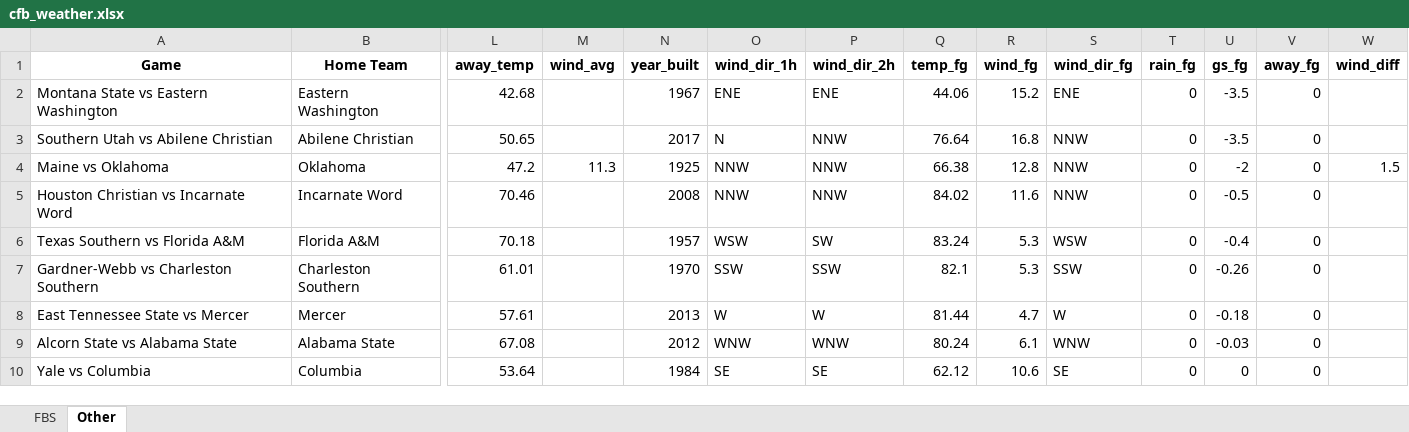
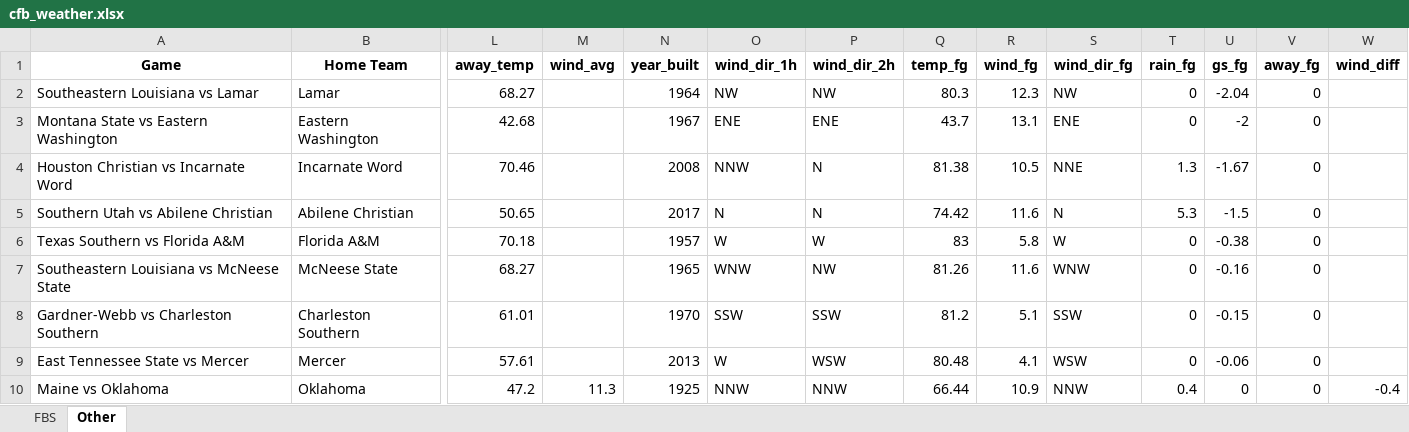
Before and after one commit to mslade50/football_weather, an Excel workbook: cfb_weather.xlsx, sheet Other, drawn as a sheet; only a part is shown, gaps mark what is left out; values as stored, in another font and other column widths than the file's, no borders; removed rows and columns are numbered as before the commit, all else as after; rows hold the shown columns only; the diff covers the shown part only; the diff names each change by its address in the sheet, - before the commit and + after, or states it on an @@ line.

```diff
--- a/cfb_weather.xlsx (sheet Other)
+++ b/cfb_weather.xlsx (sheet Other)
+row 2: Southeastern Louisiana vs Lamar | Lamar | 68.27 |  | 1964 | NW | NW | 80.3 | 12.3 | NW | 0 | -2.04 | 0
-Q3 (temp_fg): 44.06
+Q3 (temp_fg): 43.7
-R3 (wind_fg): 15.2
+R3 (wind_fg): 13.1
-U3 (gs_fg): -3.5
+U3 (gs_fg): -2
-row 3: Southern Utah vs Abilene Christian | Abilene Christian | 50.65 |  | 2017 | N | NNW | 76.64 | 16.8 | NNW | 0 | -3.5 | 0
-row 4: Maine vs Oklahoma | Oklahoma | 47.2 | 11.3 | 1925 | NNW | NNW | 66.38 | 12.8 | NNW | 0 | -2 | 0 | 1.5
-P4 (wind_dir_2h): NNW
+P4 (wind_dir_2h): N
-Q4 (temp_fg): 84.02
+Q4 (temp_fg): 81.38
-R4 (wind_fg): 11.6
+R4 (wind_fg): 10.5
-S4 (wind_dir_fg): NNW
+S4 (wind_dir_fg): NNE
-T4 (rain_fg): 0
+T4 (rain_fg): 1.3
-U4 (gs_fg): -0.5
+U4 (gs_fg): -1.67
+row 5: Southern Utah vs Abilene Christian | Abilene Christian | 50.65 |  | 2017 | N | N | 74.42 | 11.6 | N | 5.3 | -1.5 | 0
-O6 (wind_dir_1h): WSW
+O6 (wind_dir_1h): W
-P6 (wind_dir_2h): SW
+P6 (wind_dir_2h): W
-Q6 (temp_fg): 83.24
+Q6 (temp_fg): 83
-R6 (wind_fg): 5.3
+R6 (wind_fg): 5.8
-S6 (wind_dir_fg): WSW
+S6 (wind_dir_fg): W
-U6 (gs_fg): -0.4
+U6 (gs_fg): -0.38
+row 7: Southeastern Louisiana vs McNeese State | McNeese State | 68.27 |  | 1965 | WNW | NW | 81.26 | 11.6 | WNW | 0 | -0.16 | 0
-Q8 (temp_fg): 82.1
+Q8 (temp_fg): 81.2
-R8 (wind_fg): 5.3
+R8 (wind_fg): 5.1
-U8 (gs_fg): -0.26
+U8 (gs_fg): -0.15
-P9 (wind_dir_2h): W
+P9 (wind_dir_2h): WSW
-Q9 (temp_fg): 81.44
+Q9 (temp_fg): 80.48
-R9 (wind_fg): 4.7
+R9 (wind_fg): 4.1
-S9 (wind_dir_fg): W
+S9 (wind_dir_fg): WSW
-U9 (gs_fg): -0.18
+U9 (gs_fg): -0.06
-row 9: Alcorn State vs Alabama State | Alabama State | 67.08 |  | 2012 | WNW | WNW | 80.24 | 6.1 | WNW | 0 | -0.03 | 0
-row 10: Yale vs Columbia | Columbia | 53.64 |  | 1984 | SE | SE | 62.12 | 10.6 | SE | 0 | 0 | 0
+row 10: Maine vs Oklahoma | Oklahoma | 47.2 | 11.3 | 1925 | NNW | NNW | 66.44 | 10.9 | NNW | 0.4 | 0 | 0 | -0.4
```
Also changed, not shown: 2 added rows, 2 removed rows and 134 edited cells elsewhere in this sheet, sheet FBS.
